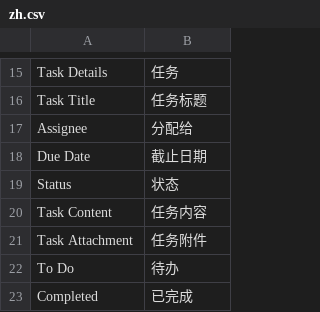
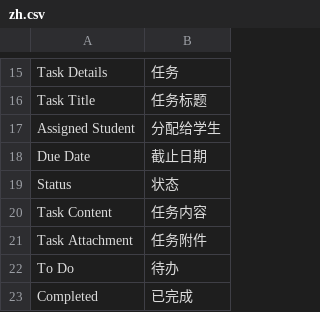
Before and after one commit to gongye19/frappe-task-assignment, a CSV file: task_assignment/translations/zh.csv, drawn as a sheet; only a part is shown, gaps mark what is left out; removed rows and columns are numbered as before the commit, all else as after; the diff names each change by its address in the sheet, - before the commit and + after, or states it on an @@ line.

Commit message:
Clarify student assignment and show task tags

```diff
--- a/task_assignment/translations/zh.csv
+++ b/task_assignment/translations/zh.csv
-row 17: Assignee | 分配给
+row 17: Assigned Student | 分配给学生
```
Also changed, not shown: 9 other files.
